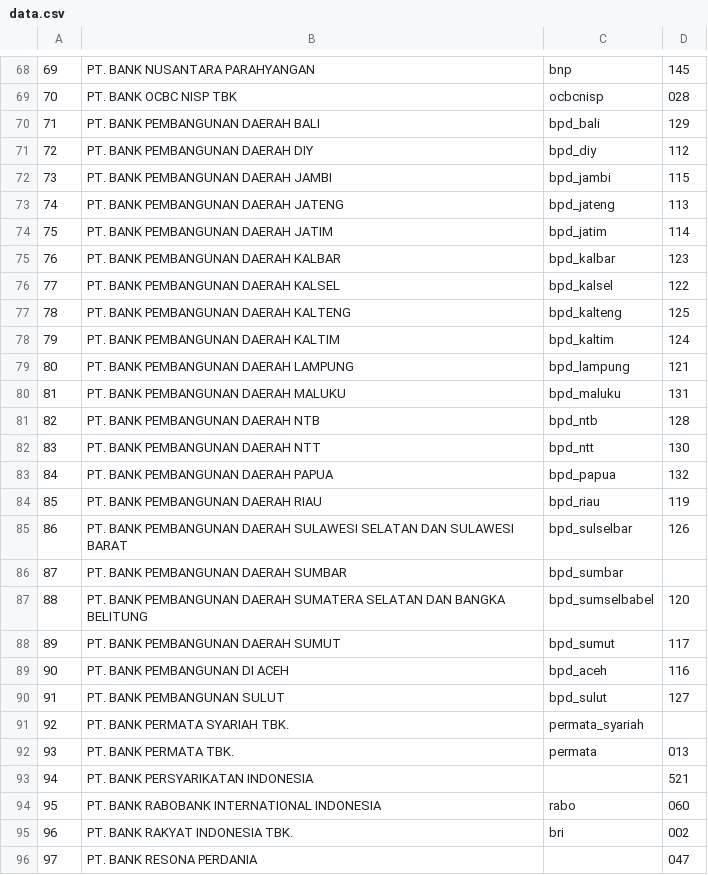
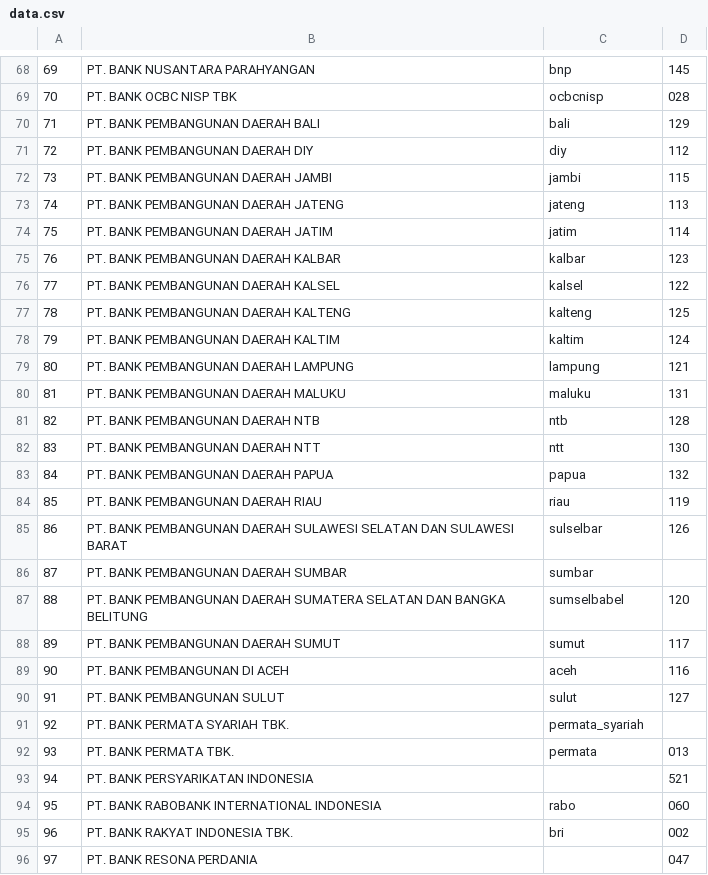
Before and after one commit to perlancar/gudangdata, a CSV file: table/idn_bank/data.csv, drawn as a sheet; only a part is shown, gaps mark what is left out; the diff covers the shown part only.

Commit message:
Ganti nickname bank2x bpd, buang prefiks 'bpd_' (rata2x menyebut diri mereka tanpa bpd)

```diff
--- a/table/idn_bank/data.csv
+++ b/table/idn_bank/data.csv
@@ -69,23 +69,23 @@
 70,PT. BANK OCBC NISP TBK,ocbcnisp,028
-71,PT. BANK PEMBANGUNAN DAERAH BALI,bpd_bali,129
-72,PT. BANK PEMBANGUNAN DAERAH DIY,bpd_diy,112
-73,PT. BANK PEMBANGUNAN DAERAH JAMBI,bpd_jambi,115
-74,PT. BANK PEMBANGUNAN DAERAH JATENG,bpd_jateng,113
-75,PT. BANK PEMBANGUNAN DAERAH JATIM,bpd_jatim,114
-76,PT. BANK PEMBANGUNAN DAERAH KALBAR,bpd_kalbar,123
-77,PT. BANK PEMBANGUNAN DAERAH KALSEL,bpd_kalsel,122
-78,PT. BANK PEMBANGUNAN DAERAH KALTENG,bpd_kalteng,125
-79,PT. BANK PEMBANGUNAN DAERAH KALTIM,bpd_kaltim,124
-80,PT. BANK PEMBANGUNAN DAERAH LAMPUNG,bpd_lampung,121
-81,PT. BANK PEMBANGUNAN DAERAH MALUKU,bpd_maluku,131
-82,PT. BANK PEMBANGUNAN DAERAH NTB,bpd_ntb,128
-83,PT. BANK PEMBANGUNAN DAERAH NTT,bpd_ntt,130
-84,PT. BANK PEMBANGUNAN DAERAH PAPUA,bpd_papua,132
-85,PT. BANK PEMBANGUNAN DAERAH RIAU,bpd_riau,119
-86,PT. BANK PEMBANGUNAN DAERAH SULAWESI SELATAN DAN SULAWESI BARAT,bpd_sulselbar,126
-87,PT. BANK PEMBANGUNAN DAERAH SUMBAR,bpd_sumbar,
-88,PT. BANK PEMBANGUNAN DAERAH SUMATERA SELATAN DAN BANGKA BELITUNG,bpd_sumselbabel,120
-89,PT. BANK PEMBANGUNAN DAERAH SUMUT,bpd_sumut,117
-90,PT. BANK PEMBANGUNAN DI ACEH,bpd_aceh,116
-91,PT. BANK PEMBANGUNAN SULUT,bpd_sulut,127
+71,PT. BANK PEMBANGUNAN DAERAH BALI,bali,129
+72,PT. BANK PEMBANGUNAN DAERAH DIY,diy,112
+73,PT. BANK PEMBANGUNAN DAERAH JAMBI,jambi,115
+74,PT. BANK PEMBANGUNAN DAERAH JATENG,jateng,113
+75,PT. BANK PEMBANGUNAN DAERAH JATIM,jatim,114
+76,PT. BANK PEMBANGUNAN DAERAH KALBAR,kalbar,123
+77,PT. BANK PEMBANGUNAN DAERAH KALSEL,kalsel,122
+78,PT. BANK PEMBANGUNAN DAERAH KALTENG,kalteng,125
+79,PT. BANK PEMBANGUNAN DAERAH KALTIM,kaltim,124
+80,PT. BANK PEMBANGUNAN DAERAH LAMPUNG,lampung,121
+81,PT. BANK PEMBANGUNAN DAERAH MALUKU,maluku,131
+82,PT. BANK PEMBANGUNAN DAERAH NTB,ntb,128
+83,PT. BANK PEMBANGUNAN DAERAH NTT,ntt,130
+84,PT. BANK PEMBANGUNAN DAERAH PAPUA,papua,132
+85,PT. BANK PEMBANGUNAN DAERAH RIAU,riau,119
+86,PT. BANK PEMBANGUNAN DAERAH SULAWESI SELATAN DAN SULAWESI BARAT,sulselbar,126
+87,PT. BANK PEMBANGUNAN DAERAH SUMBAR,sumbar,
+88,PT. BANK PEMBANGUNAN DAERAH SUMATERA SELATAN DAN BANGKA BELITUNG,sumselbabel,120
+89,PT. BANK PEMBANGUNAN DAERAH SUMUT,sumut,117
+90,PT. BANK PEMBANGUNAN DI ACEH,aceh,116
+91,PT. BANK PEMBANGUNAN SULUT,sulut,127
 92,PT. BANK PERMATA SYARIAH TBK.,permata_syariah,
```
Also changed, not shown: 6 edited cells elsewhere in this file.
